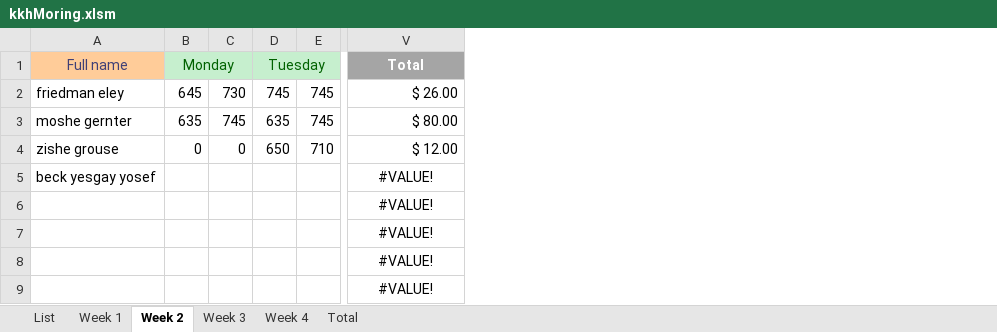
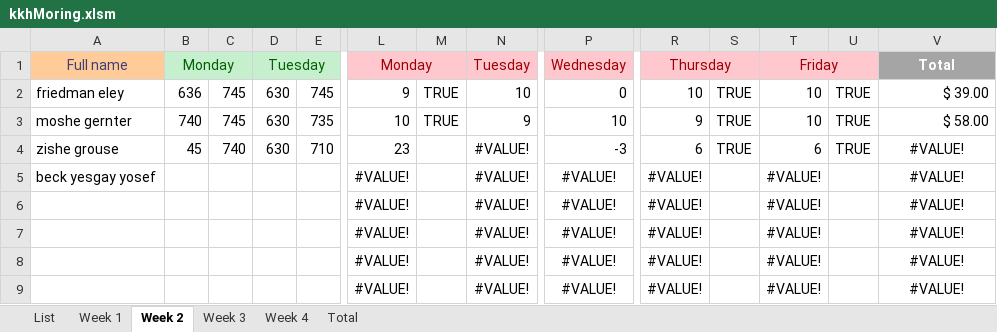
Before and after one commit to issacfriedman/kkh-vba, an Excel workbook: kkhMoring.xlsm, sheet Week 2, drawn as a sheet; only a part is shown, gaps mark what is left out; values as stored, in another font and other column widths than the file's, no borders; the diff covers the shown part only; the diff names each change by its address in the sheet, - before the commit and + after, or states it on an @@ line.

Commit message:
add error handling

```diff
--- a/kkhMoring.xlsm (sheet Week 2)
+++ b/kkhMoring.xlsm (sheet Week 2)
@@ column L unhidden, rows 1-9: Monday | 9 | 10 | 23 | #VALUE! | #VALUE! | #VALUE! | #VALUE! | #VALUE! @@
@@ column M unhidden, rows 2-3: TRUE | TRUE @@
@@ column N unhidden, rows 1-9: Tuesday | 10 | 9 | #VALUE! | #VALUE! | #VALUE! | #VALUE! | #VALUE! | #VALUE! @@
@@ column P unhidden, rows 1-9: Wednesday | 0 | 10 | -3 | #VALUE! | #VALUE! | #VALUE! | #VALUE! | #VALUE! @@
@@ column R unhidden, rows 1-9: Thursday | 10 | 9 | 6 | #VALUE! | #VALUE! | #VALUE! | #VALUE! | #VALUE! @@
@@ column S unhidden, rows 2-4: all TRUE @@
@@ column T unhidden, rows 1-9: Friday | 10 | 10 | 6 | #VALUE! | #VALUE! | #VALUE! | #VALUE! | #VALUE! @@
@@ column U unhidden, rows 2-4: all TRUE @@
-B2: 645
+B2: 636
-C2: 730
+C2: 745
-D2: 745
+D2: 630
-V2: $ 26.00
+V2: $ 39.00
-B3: 635
+B3: 740
-D3: 635
+D3: 630
-E3: 745
+E3: 735
-V3: $ 80.00
+V3: $ 58.00
-B4: 0
+B4: 45
-C4: 0
+C4: 740
-D4: 650
+D4: 630
-V4: $ 12.00
+V4: #VALUE!
-V4 alignment: right
+V4 alignment: center
```
Also changed, not shown: 2 added columns and 1 edited cell elsewhere in this sheet, sheet Total, hidden cells.
